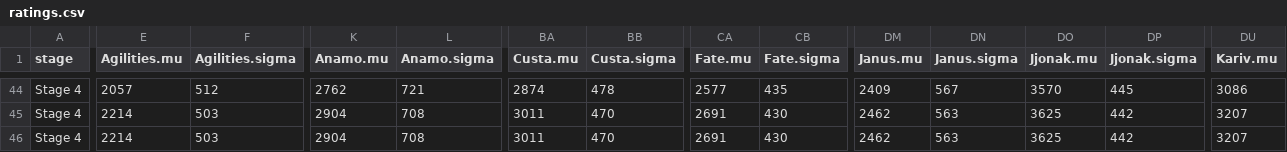
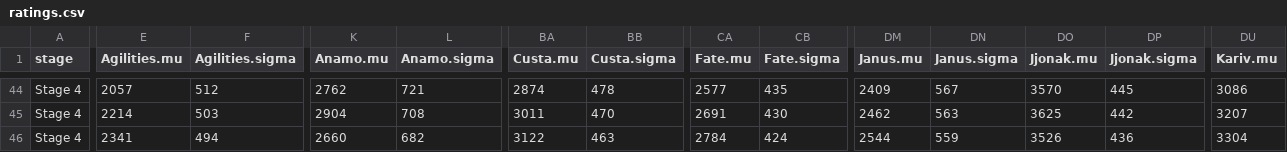
Before and after one commit to ClumsyLee/owl-sr, a CSV file: ratings.csv, drawn as a sheet; only a part is shown, gaps mark what is left out; the diff covers the shown part only; the diff names each change by its address in the sheet, - before the commit and + after, or states it on an @@ line.

```diff
--- a/ratings.csv
+++ b/ratings.csv
-E46 (Agilities.mu): 2214
+E46 (Agilities.mu): 2341
-F46 (Agilities.sigma): 503
+F46 (Agilities.sigma): 494
-K46 (Anamo.mu): 2904
+K46 (Anamo.mu): 2660
-L46 (Anamo.sigma): 708
+L46 (Anamo.sigma): 682
-BA46 (Custa.mu): 3011
+BA46 (Custa.mu): 3122
-BB46 (Custa.sigma): 470
+BB46 (Custa.sigma): 463
-CA46 (Fate.mu): 2691
+CA46 (Fate.mu): 2784
-CB46 (Fate.sigma): 430
+CB46 (Fate.sigma): 424
-DM46 (Janus.mu): 2462
+DM46 (Janus.mu): 2544
-DN46 (Janus.sigma): 563
+DN46 (Janus.sigma): 559
-DO46 (Jjonak.mu): 3625
+DO46 (Jjonak.mu): 3526
-DP46 (Jjonak.sigma): 442
+DP46 (Jjonak.sigma): 436
-DU46 (Kariv.mu): 3207
+DU46 (Kariv.mu): 3304
```
Also changed, not shown: 19 edited cells elsewhere in this file, games.csv, 14 other files.
